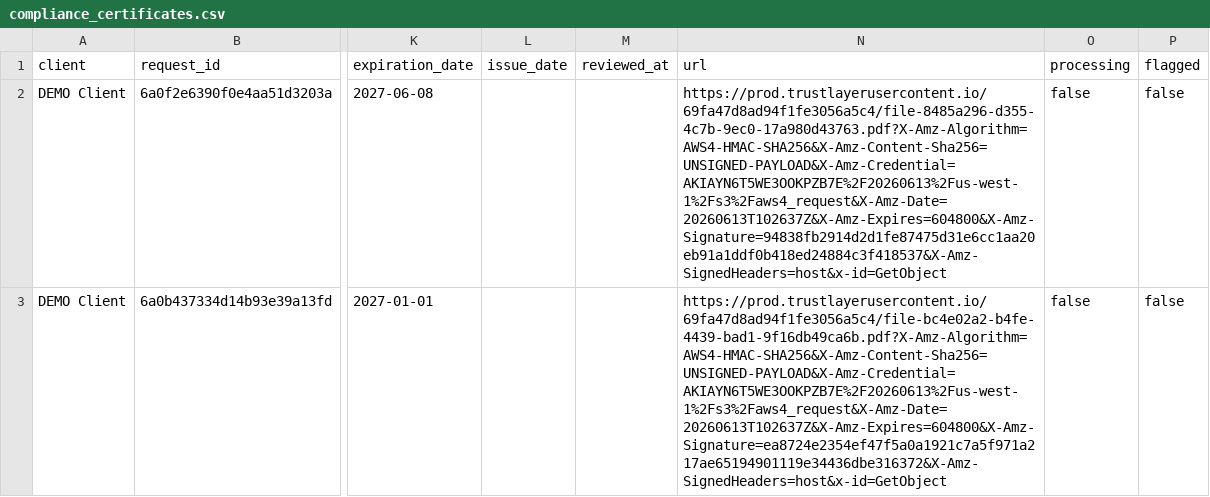
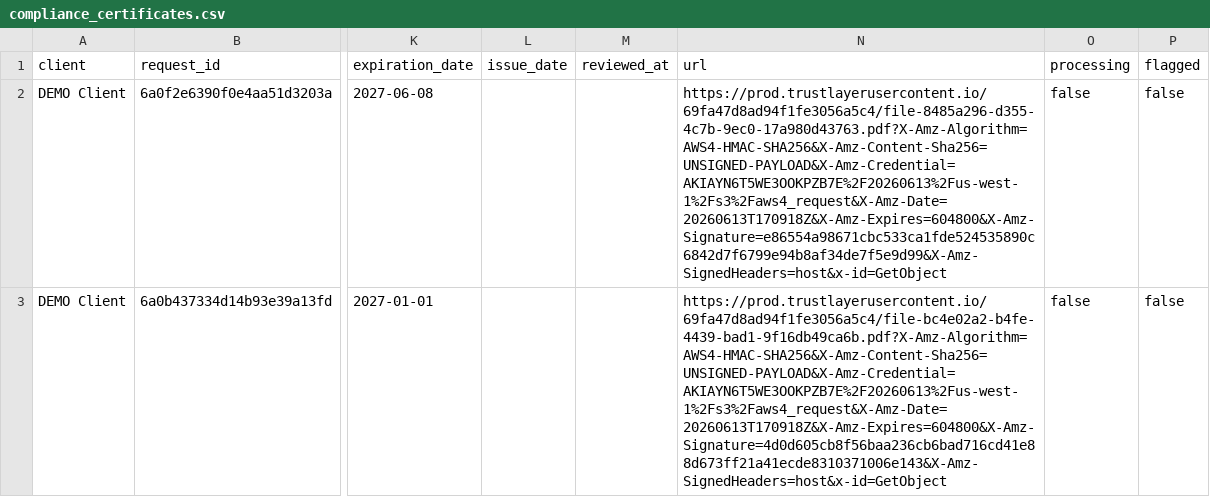
Before and after one commit to HUBCertSecure/client-management-platform, a CSV file: data/trustlayer/compliance_certificates.csv, drawn as a sheet; only a part is shown, gaps mark what is left out; the diff names each change by its address in the sheet, - before the commit and + after, or states it on an @@ line.

```diff
--- a/data/trustlayer/compliance_certificates.csv
+++ b/data/trustlayer/compliance_certificates.csv
-N2 (url): https://prod.trustlayerusercontent.io/69fa47d8ad94f1fe3056a5c4/file-8485a296-d355-4c7b-9ec0-17a980d43763.pdf?X-Amz-Algorithm=AWS4-HMAC-SHA256&X-Amz-Content-Sha256=UNSIGNED-PAYLOAD&X-Amz-Credential=AKIAYN6T5WE3OOKPZB7E%2F20260613%2Fus-west-1%2Fs3%2Faws4_request&X-Amz-Date=20260613T102637Z&X-Amz-Expires=604800&X-Amz-Signature=94838fb2914d2d1fe87475d31e6cc1aa20eb91a1ddf0b418ed24884c3f418537&X-Amz-SignedHeaders=host&x-id=GetObject
+N2 (url): https://prod.trustlayerusercontent.io/69fa47d8ad94f1fe3056a5c4/file-8485a296-d355-4c7b-9ec0-17a980d43763.pdf?X-Amz-Algorithm=AWS4-HMAC-SHA256&X-Amz-Content-Sha256=UNSIGNED-PAYLOAD&X-Amz-Credential=AKIAYN6T5WE3OOKPZB7E%2F20260613%2Fus-west-1%2Fs3%2Faws4_request&X-Amz-Date=20260613T170918Z&X-Amz-Expires=604800&X-Amz-Signature=e86554a98671cbc533ca1fde524535890c6842d7f6799e94b8af34de7f5e9d99&X-Amz-SignedHeaders=host&x-id=GetObject
-N3 (url): https://prod.trustlayerusercontent.io/69fa47d8ad94f1fe3056a5c4/file-bc4e02a2-b4fe-4439-bad1-9f16db49ca6b.pdf?X-Amz-Algorithm=AWS4-HMAC-SHA256&X-Amz-Content-Sha256=UNSIGNED-PAYLOAD&X-Amz-Credential=AKIAYN6T5WE3OOKPZB7E%2F20260613%2Fus-west-1%2Fs3%2Faws4_request&X-Amz-Date=20260613T102637Z&X-Amz-Expires=604800&X-Amz-Signature=ea8724e2354ef47f5a0a1921c7a5f971a217ae65194901119e34436dbe316372&X-Amz-SignedHeaders=host&x-id=GetObject
+N3 (url): https://prod.trustlayerusercontent.io/69fa47d8ad94f1fe3056a5c4/file-bc4e02a2-b4fe-4439-bad1-9f16db49ca6b.pdf?X-Amz-Algorithm=AWS4-HMAC-SHA256&X-Amz-Content-Sha256=UNSIGNED-PAYLOAD&X-Amz-Credential=AKIAYN6T5WE3OOKPZB7E%2F20260613%2Fus-west-1%2Fs3%2Faws4_request&X-Amz-Date=20260613T170918Z&X-Amz-Expires=604800&X-Amz-Signature=4d0d605cb8f56baa236cb6bad716cd41e88d673ff21a41ecde8310371006e143&X-Amz-SignedHeaders=host&x-id=GetObject
```
Also changed, not shown: data/trustlayer/contacts.csv, data/trustlayer/context_record_attributes.csv, 7 other files.
